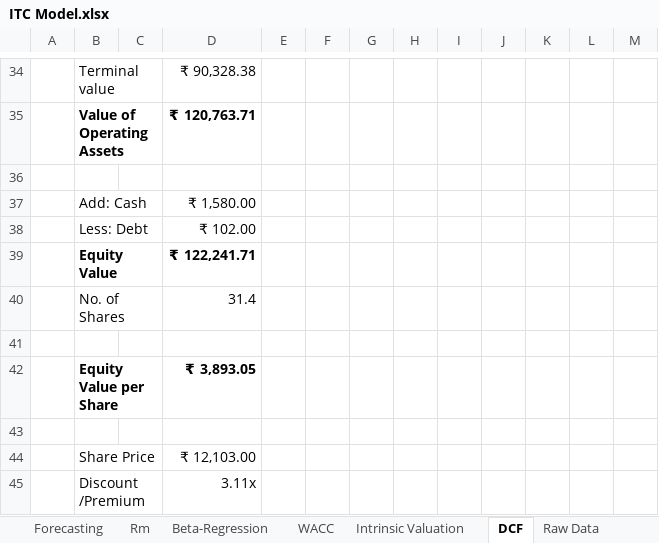
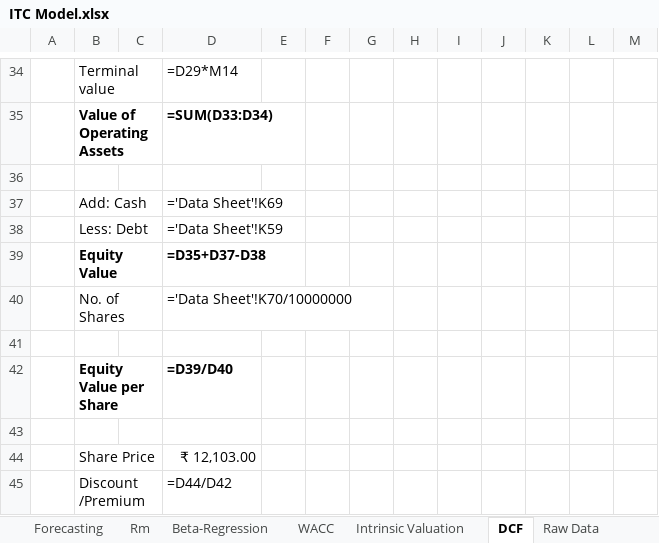
Before and after one commit to lovish052003-commits/valuation--terminal, an Excel workbook: ITC Model.xlsx, sheet DCF, drawn as a sheet; only a part is shown, gaps mark what is left out; values as stored, in another font and other column widths than the file's, no borders; formulas without a stored value are shown as written; charts and pictures not drawn; the diff covers the shown part only; the diff names each change by its address in the sheet, - before the commit and + after, or states it on an @@ line.

```diff
--- a/ITC Model.xlsx (sheet DCF)
+++ b/ITC Model.xlsx (sheet DCF)
-D34: ₹ 90,328.38
+D34: =D29*M14
-D35: ₹ 120,763.71
+D35: =SUM(D33:D34)
-D37: ₹ 1,580.00
+D37: ='Data Sheet'!K69
-D38: ₹ 102.00
+D38: ='Data Sheet'!K59
-D39: ₹ 122,241.71
+D39: =D35+D37-D38
-D40: 31.4
+D40: ='Data Sheet'!K70/10000000
-D42: ₹ 3,893.05
+D42: =D39/D40
-D45: 3.11x
+D45: =D44/D42
```
Also changed, not shown: 9 added rows, 9 removed rows and 8 edited cells elsewhere in this sheet, sheet Beta-Regression, sheet Historical FS, sheet Common Size Statement, sheet Profit & Loss, sheet Intrinsic Valuation, sheet Balance Sheet, 14 more sheets, charts or pictures, exports/JUBLFOOD_Valuation_Model.xlsx, 11 other files.
